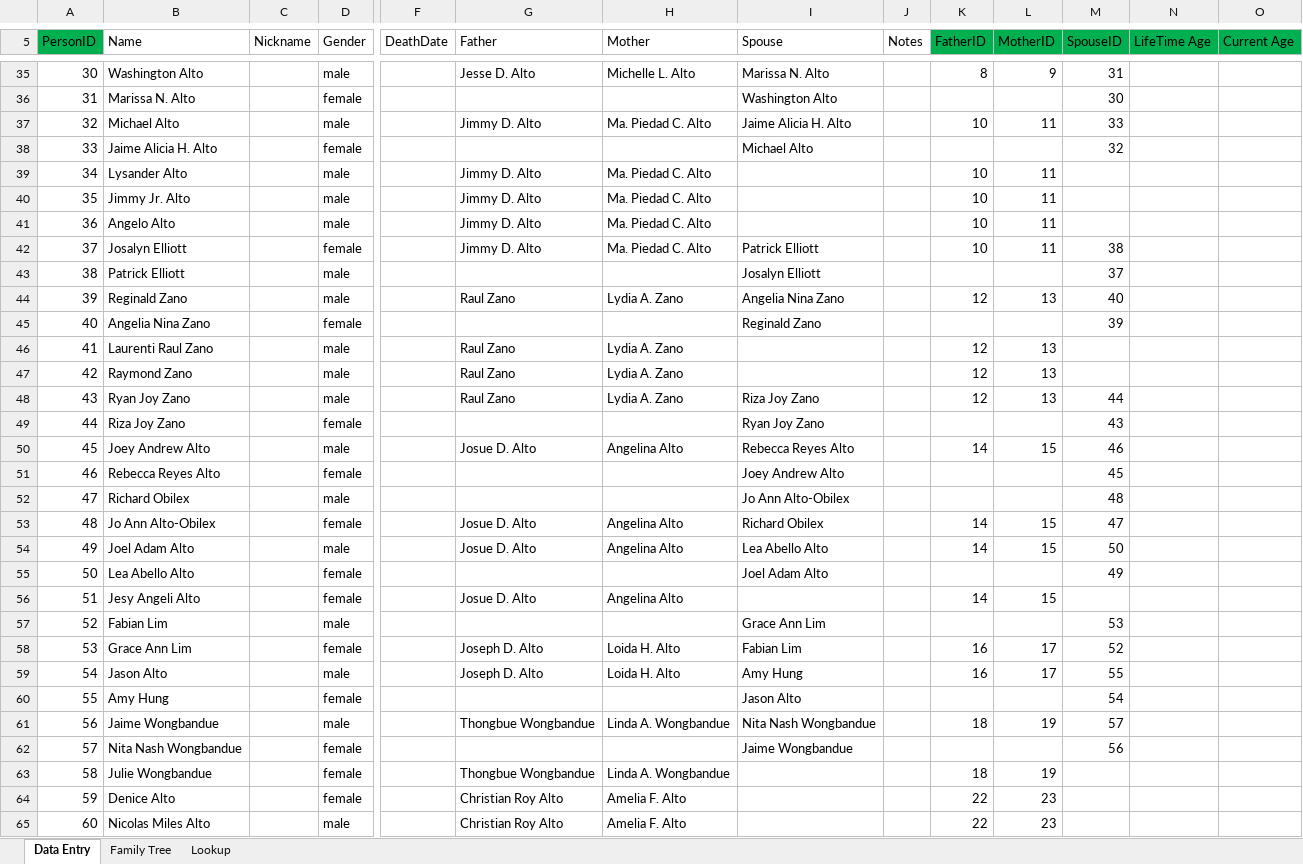
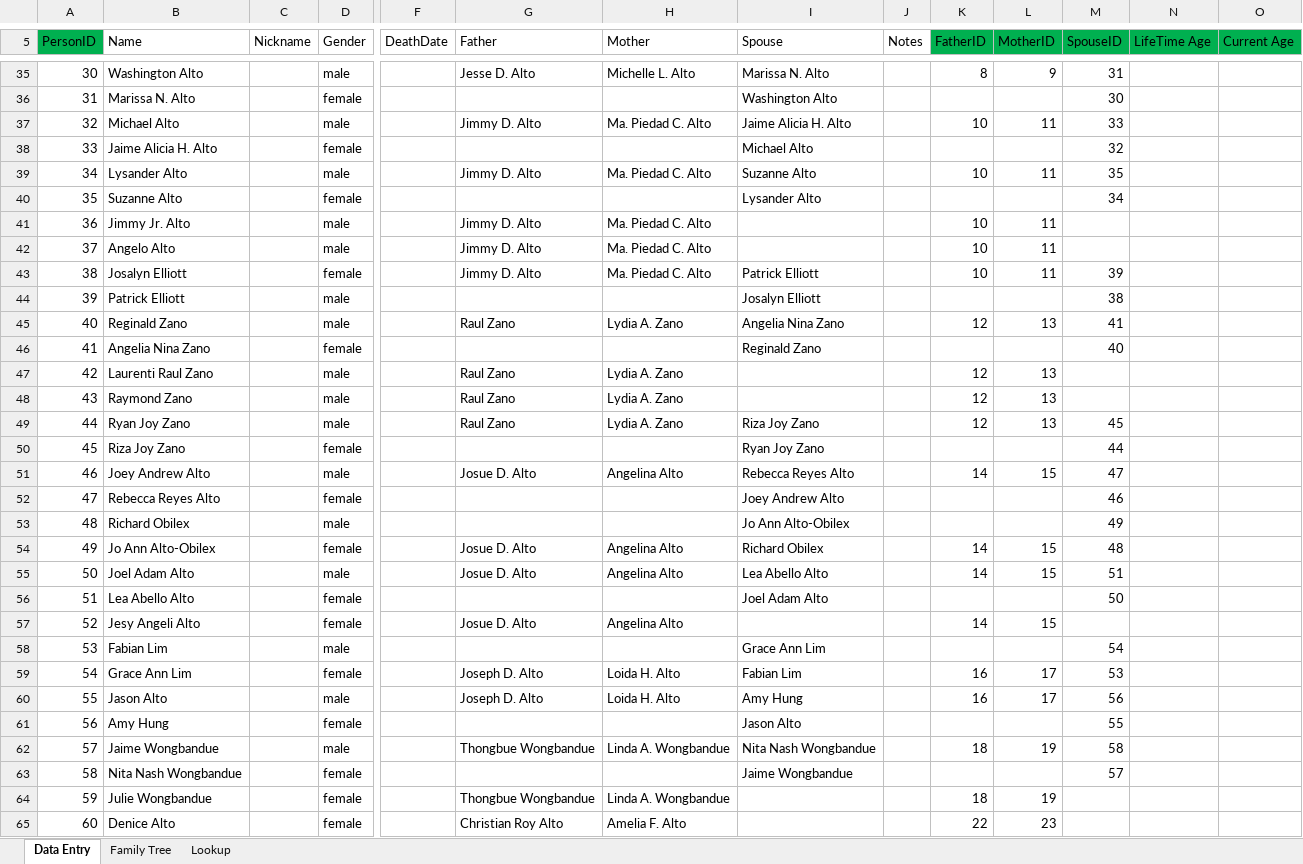
Before and after one commit to washingtonalto/washingtonalto.github.io, an Excel workbook: family_tree_project/alto_family/excel/Alto Family Tree.xlsx, sheet Data Entry, drawn as a sheet; only a part is shown, gaps mark what is left out; the shorter side is filled out with more unchanged rows; values as stored, in another font and other column widths than the file's, no borders; table styles not drawn; addresses are those after the commit; rows hold the shown columns only; the diff covers the shown part only; the diff names each change by its address in the sheet, - before the commit and + after, or states it on an @@ line.

```diff
--- a/family_tree_project/alto_family/excel/Alto Family Tree.xlsx (sheet Data Entry)
+++ b/family_tree_project/alto_family/excel/Alto Family Tree.xlsx (sheet Data Entry)
-I39 (Spouse): (empty)
+I39 (Spouse): Suzanne Alto
-M39 (SpouseID): (empty)
+M39 (SpouseID): 35
+row 40: 35 | Suzanne Alto |  | female |  |  |  | Lysander Alto |  |  |  | 34
@@ column A (PersonID) renumbered from row 41 down @@
-M43 (SpouseID): 38
+M43 (SpouseID): 39
-M44 (SpouseID): 37
+M44 (SpouseID): 38
-M45 (SpouseID): 40
+M45 (SpouseID): 41
-M46 (SpouseID): 39
+M46 (SpouseID): 40
-M49 (SpouseID): 44
+M49 (SpouseID): 45
-M50 (SpouseID): 43
+M50 (SpouseID): 44
-M51 (SpouseID): 46
+M51 (SpouseID): 47
-M52 (SpouseID): 45
+M52 (SpouseID): 46
-M53 (SpouseID): 48
+M53 (SpouseID): 49
-M54 (SpouseID): 47
+M54 (SpouseID): 48
-M55 (SpouseID): 50
+M55 (SpouseID): 51
-M56 (SpouseID): 49
+M56 (SpouseID): 50
-M58 (SpouseID): 53
+M58 (SpouseID): 54
-M59 (SpouseID): 52
+M59 (SpouseID): 53
-M60 (SpouseID): 55
+M60 (SpouseID): 56
-M61 (SpouseID): 54
+M61 (SpouseID): 55
-M62 (SpouseID): 57
+M62 (SpouseID): 58
-M63 (SpouseID): 56
+M63 (SpouseID): 57
```
Also changed, not shown: 38 edited cells elsewhere in this sheet, sheet Family Tree, 6 other files.
